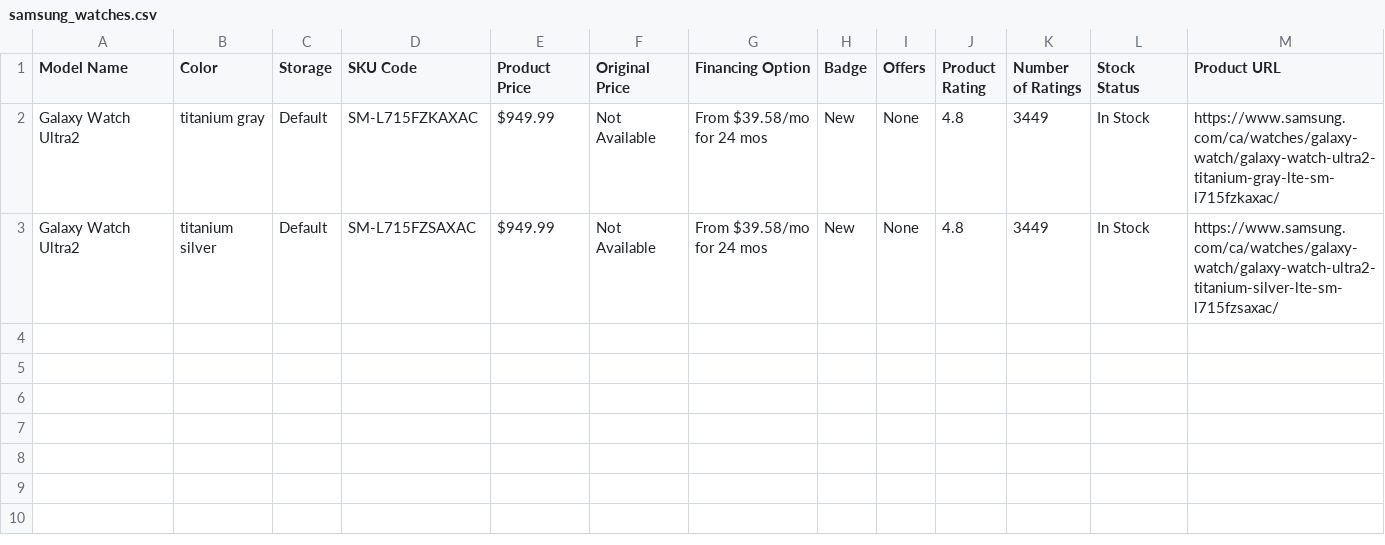
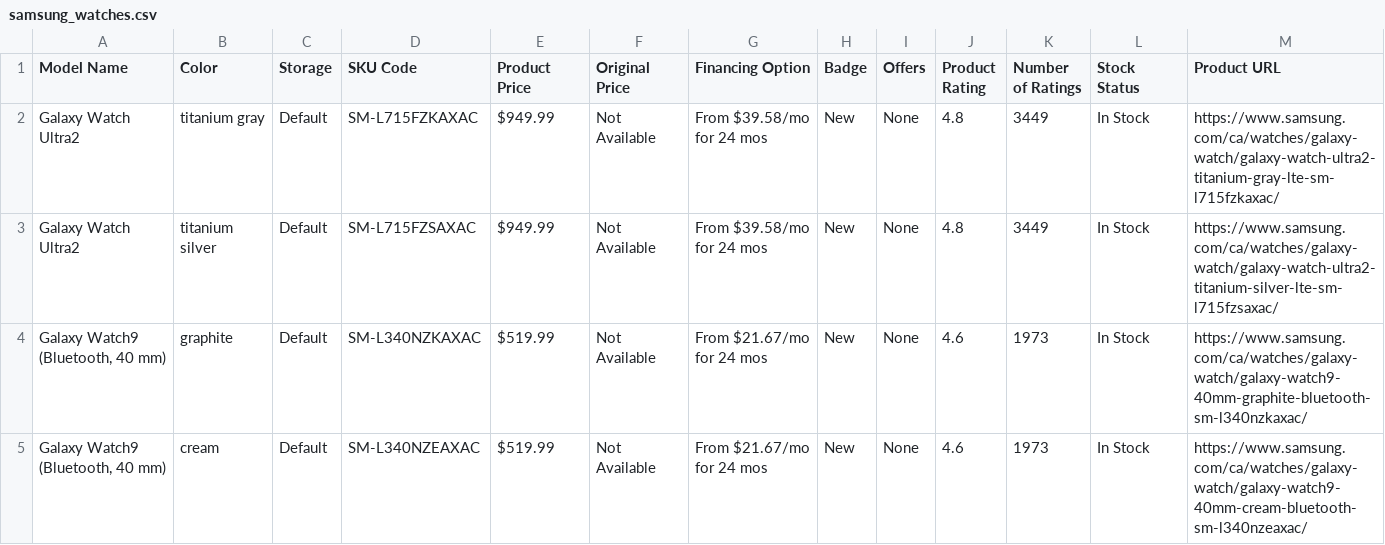
Before and after one commit to evrankos/samsung-tv-web-scraping, a CSV file: scraped_data/Watches/samsung_watches.csv, drawn as a sheet.

```diff
--- a/scraped_data/Watches/samsung_watches.csv
+++ b/scraped_data/Watches/samsung_watches.csv
@@ -3 +3,3 @@ Galaxy Watch Ultra2,titanium gray,Default,SM-L715FZKAXAC,$949.99,Not Available,F
 Galaxy Watch Ultra2,titanium silver,Default,SM-L715FZSAXAC,$949.99,Not Available,From $39.58/mo for 24 mos,New,None,4.8,3449,In Stock,https://www.samsung.com/ca/watches/galaxy-watch/galaxy-watch-ultra2-titanium-silver-lte-sm-l715fzsaxac/
+"Galaxy Watch9 (Bluetooth, 40 mm)",graphite,Default,SM-L340NZKAXAC,$519.99,Not Available,From $21.67/mo for 24 mos,New,None,4.6,1973,In Stock,https://www.samsung.com/ca/watches/galaxy-watch/galaxy-watch9-40mm-graphite-bluetooth-sm-l340nzkaxac/
+"Galaxy Watch9 (Bluetooth, 40 mm)",cream,Default,SM-L340NZEAXAC,$519.99,Not Available,From $21.67/mo for 24 mos,New,None,4.6,1973,In Stock,https://www.samsung.com/ca/watches/galaxy-watch/galaxy-watch9-40mm-cream-bluetooth-sm-l340nzeaxac/
```
Also changed, not shown: scraped_data/Audio_and_Buds/samsung_audio_and_buds.csv, 11 other files.
